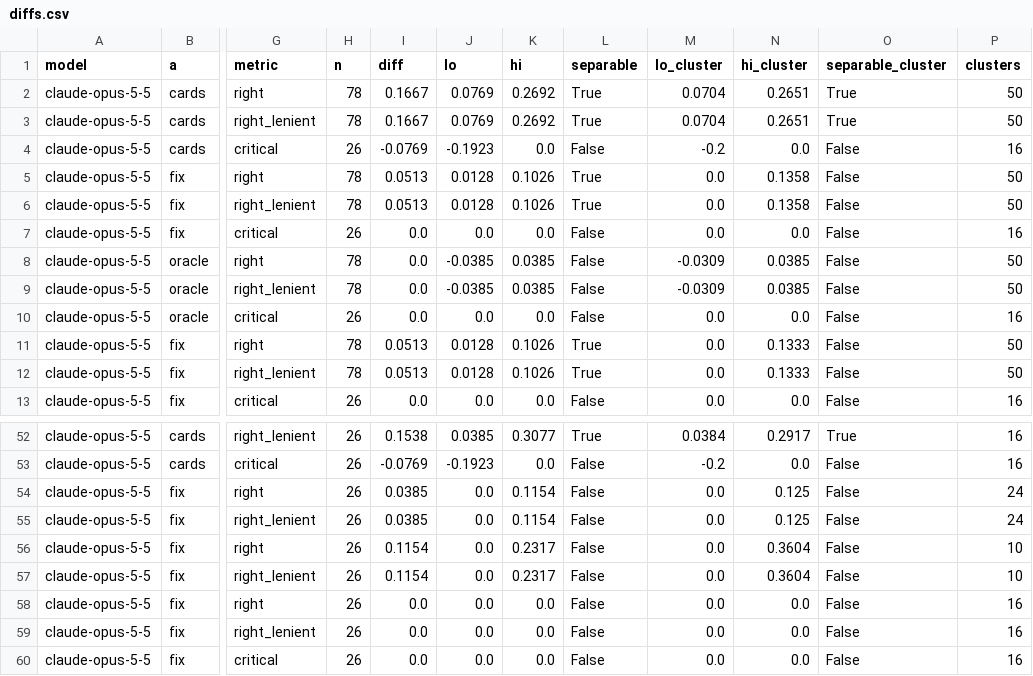
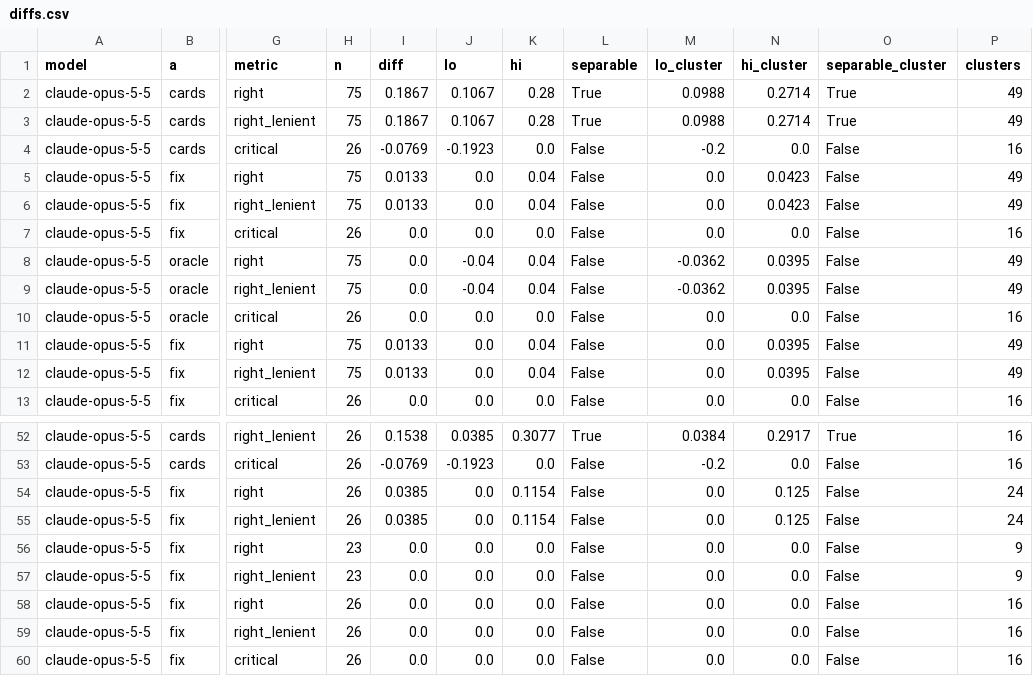
Before and after one commit to lin891020/rag-lab, a CSV file: experiments/20-api-ceiling/results/read/diffs.csv, drawn as a sheet; only a part is shown, gaps mark what is left out; the diff covers the shown part only; the diff names each change by its address in the sheet, - before the commit and + after, or states it on an @@ line.

```diff
--- a/experiments/20-api-ceiling/results/read/diffs.csv
+++ b/experiments/20-api-ceiling/results/read/diffs.csv
-H2:H3 (n): 78
+H2:H3 (n): 75
-I2:I3 (diff): 0.1667
+I2:I3 (diff): 0.1867
-J2:J3 (lo): 0.0769
+J2:J3 (lo): 0.1067
-K2:K3 (hi): 0.2692
+K2:K3 (hi): 0.28
-M2:M3 (lo_cluster): 0.0704
+M2:M3 (lo_cluster): 0.0988
-N2:N3 (hi_cluster): 0.2651
+N2:N3 (hi_cluster): 0.2714
-P2:P3 (clusters): 50
+P2:P3 (clusters): 49
-H5:H6 (n): 78
+H5:H6 (n): 75
-I5:I6 (diff): 0.0513
+I5:I6 (diff): 0.0133
-J5:J6 (lo): 0.0128
+J5:J6 (lo): 0.0
-K5:K6 (hi): 0.1026
+K5:K6 (hi): 0.04
-L5:L6 (separable): True
+L5:L6 (separable): False
-N5:N6 (hi_cluster): 0.1358
+N5:N6 (hi_cluster): 0.0423
-P5:P6 (clusters): 50
+P5:P6 (clusters): 49
-H8:H9 (n): 78
+H8:H9 (n): 75
-J8:J9 (lo): -0.0385
+J8:J9 (lo): -0.04
-K8:K9 (hi): 0.0385
+K8:K9 (hi): 0.04
-M8:M9 (lo_cluster): -0.0309
+M8:M9 (lo_cluster): -0.0362
-N8:N9 (hi_cluster): 0.0385
+N8:N9 (hi_cluster): 0.0395
-P8:P9 (clusters): 50
+P8:P9 (clusters): 49
-H11:H12 (n): 78
+H11:H12 (n): 75
-I11:I12 (diff): 0.0513
+I11:I12 (diff): 0.0133
-J11:J12 (lo): 0.0128
+J11:J12 (lo): 0.0
-K11:K12 (hi): 0.1026
+K11:K12 (hi): 0.04
-L11:L12 (separable): True
+L11:L12 (separable): False
-N11:N12 (hi_cluster): 0.1333
+N11:N12 (hi_cluster): 0.0395
-P11:P12 (clusters): 50
+P11:P12 (clusters): 49
-H56:H57 (n): 26
+H56:H57 (n): 23
-I56:I57 (diff): 0.1154
+I56:I57 (diff): 0.0
-K56:K57 (hi): 0.2317
+K56:K57 (hi): 0.0
-N56:N57 (hi_cluster): 0.3604
+N56:N57 (hi_cluster): 0.0
-P56:P57 (clusters): 10
+P56:P57 (clusters): 9
```
Also changed, not shown: 136 edited cells elsewhere in this file, experiments/17-table-retrieval/results/attribution.csv, experiments/19-lookup-tool/results/attribution.csv, 57 other files.
